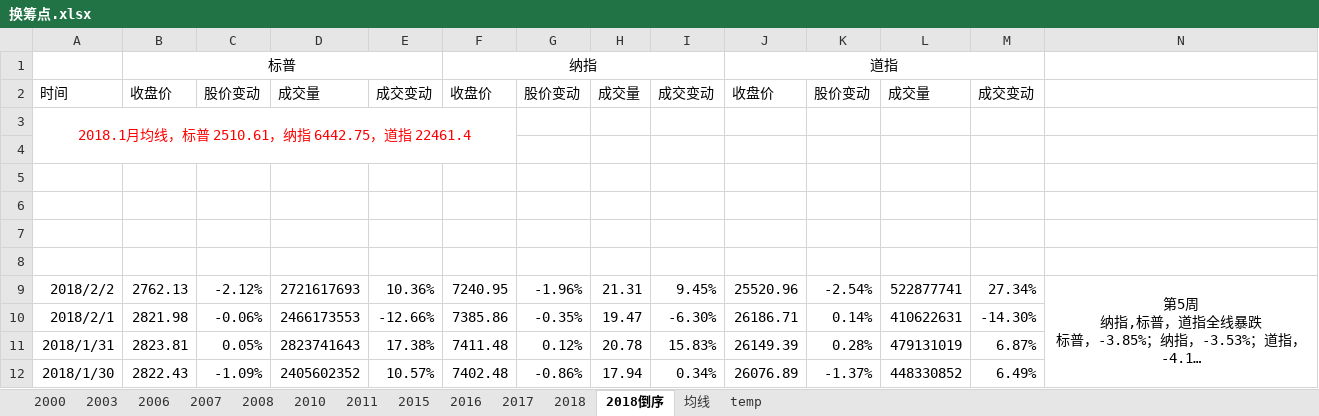
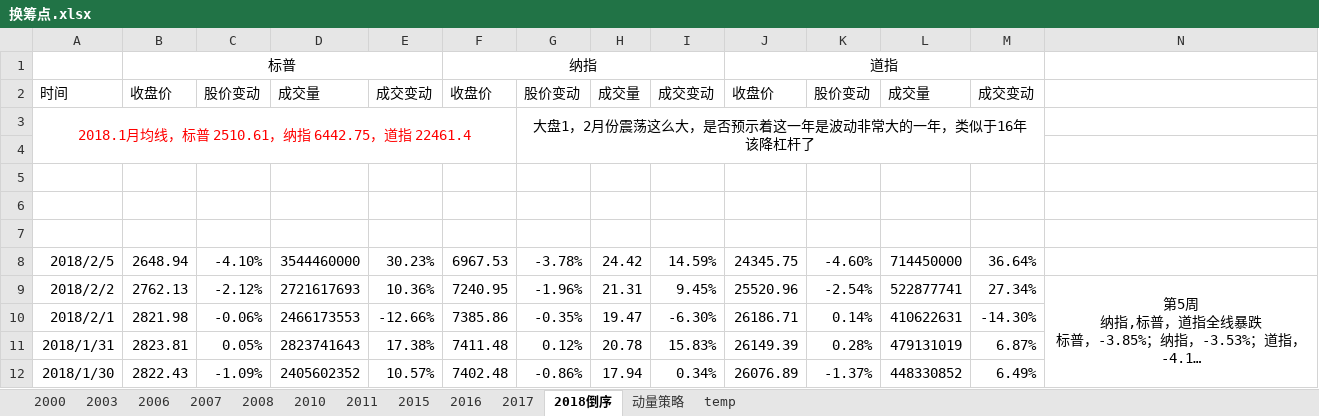
Before and after one commit to zhoutieqiang/doc, an Excel workbook: 换筹点.xlsx, sheet 2018倒序, drawn as a sheet; only a part is shown; long unchanged cells end in …; values as stored, in another font and other column widths than the file's, no borders; conditional formats not drawn; ↵ is a line break in a cell; the diff names each change by its address in the sheet, - before the commit and + after, or states it on an @@ line.

```diff
--- a/换筹点.xlsx (sheet 2018倒序)
+++ b/换筹点.xlsx (sheet 2018倒序)
-sheet tab: 均线
+sheet tab: 动量策略
-sheet tab: 2018
-G3: (empty)
+G3: 大盘1，2月份震荡这么大，是否预示着这一年是波动非常大的一年，类似于16年 ↵ 该降杠杆了
+G3:M4 merged
-row 8: (empty)
+row 8: 2018/2/5 | 2648.94 | -4.10% | 3544460000 | 30.23% | 6967.53 | -3.78% | 24.42 | 14.59% | 24345.75 | -4.60% | 714450000 | 36.64%
```
Also changed, not shown: sheet 动量策略, sheet temp, 4 other files.
